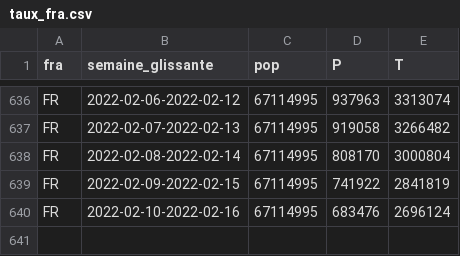
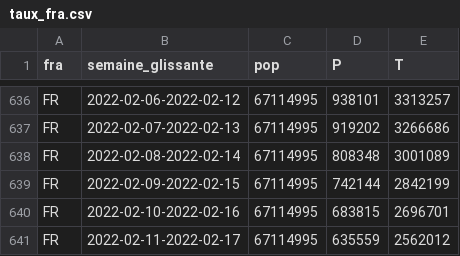
Before and after one commit to etalab/data-covid19-dashboard-widgets, a CSV file: files_previous/taux_fra.csv, drawn as a sheet; only a part is shown, gaps mark what is left out; the diff covers the shown part only; the diff names each change by its address in the sheet, - before the commit and + after, or states it on an @@ line.

```diff
--- a/files_previous/taux_fra.csv
+++ b/files_previous/taux_fra.csv
-D636 (P): 937963
+D636 (P): 938101
-E636 (T): 3313074
+E636 (T): 3313257
-D637 (P): 919058
+D637 (P): 919202
-E637 (T): 3266482
+E637 (T): 3266686
-D638 (P): 808170
+D638 (P): 808348
-E638 (T): 3000804
+E638 (T): 3001089
-D639 (P): 741922
+D639 (P): 742144
-E639 (T): 2841819
+E639 (T): 2842199
-D640 (P): 683476
+D640 (P): 683815
-E640 (T): 2696124
+E640 (T): 2696701
+row 641: FR | 2022-02-11-2022-02-17 | 67114995 | 635559 | 2562012
```
Also changed, not shown: 32 edited cells elsewhere in this file, files_previous/synthese_fra.csv, 41 other files.
